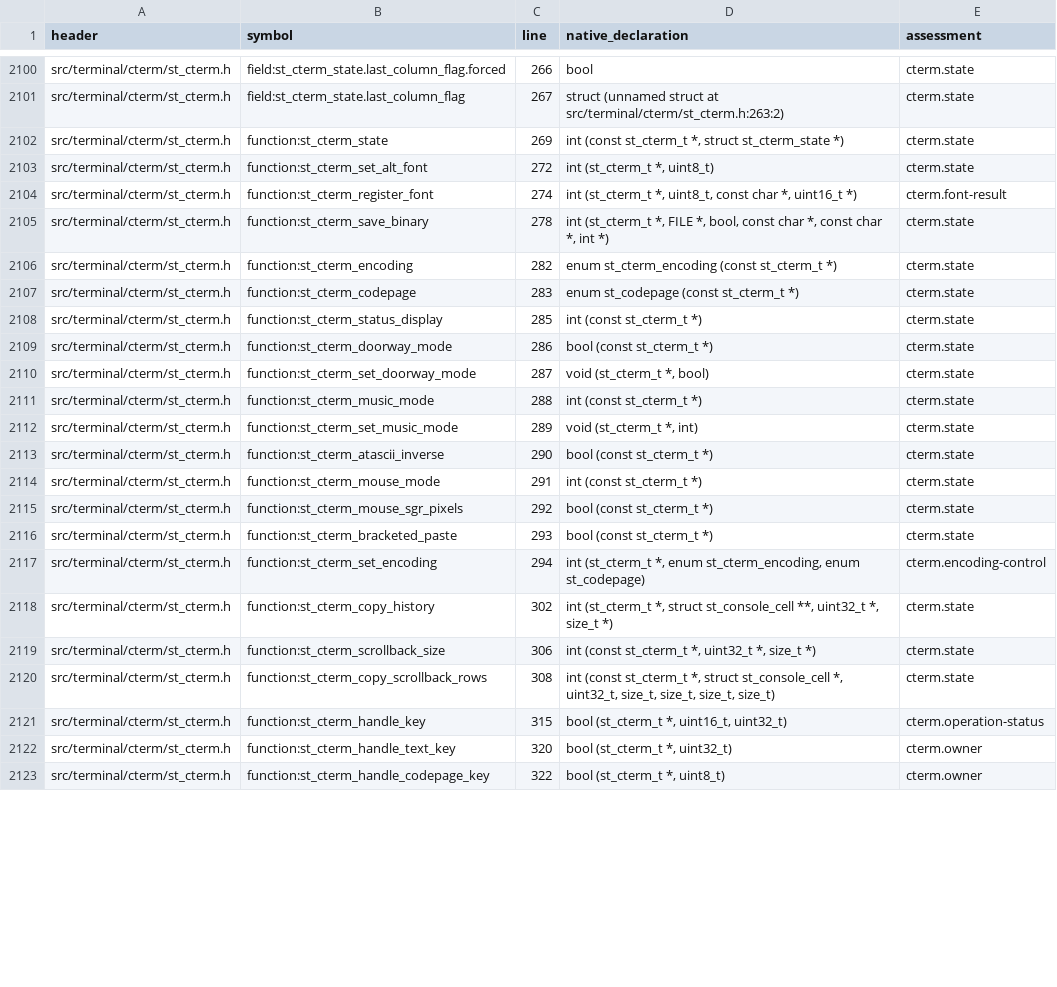
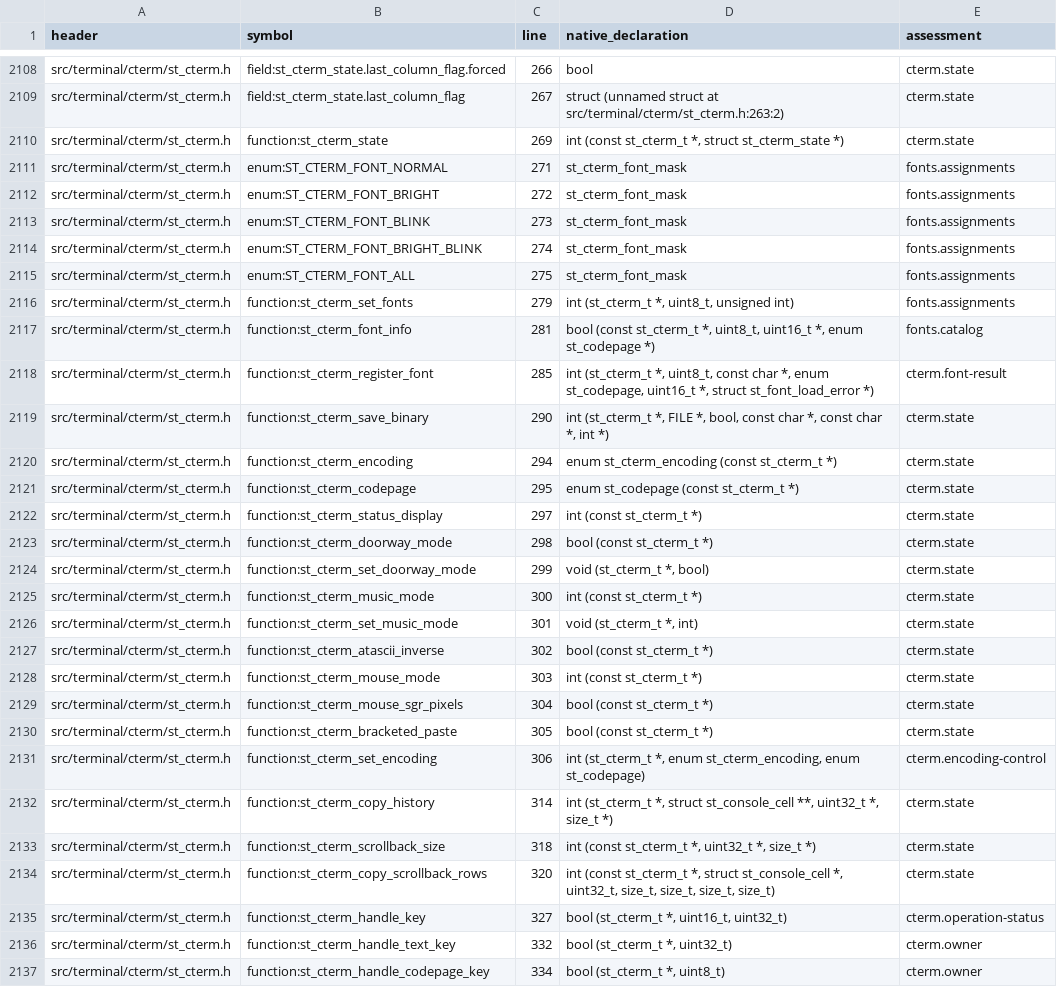
Before and after one commit to RealDeuce/SyncTERM, a TSV file: docs/api/wren-c-api-coverage.tsv, drawn as a sheet; only a part is shown, gaps mark what is left out; removed rows and columns are numbered as before the commit, all else as after; the diff covers the shown part only; the diff names each change by its address in the sheet, - before the commit and + after, or states it on an @@ line.

Commit message:
Complete Wren custom font mappings and terminal assignments

```diff
--- a/docs/api/wren-c-api-coverage.tsv
+++ b/docs/api/wren-c-api-coverage.tsv
-row 2103: src/terminal/cterm/st_cterm.h | function:st_cterm_set_alt_font | 272 | int (st_cterm_t *, uint8_t) | cterm.state
+row 2111: src/terminal/cterm/st_cterm.h | enum:ST_CTERM_FONT_NORMAL | 271 | st_cterm_font_mask | fonts.assignments
+row 2112: src/terminal/cterm/st_cterm.h | enum:ST_CTERM_FONT_BRIGHT | 272 | st_cterm_font_mask | fonts.assignments
+row 2113: src/terminal/cterm/st_cterm.h | enum:ST_CTERM_FONT_BLINK | 273 | st_cterm_font_mask | fonts.assignments
+row 2114: src/terminal/cterm/st_cterm.h | enum:ST_CTERM_FONT_BRIGHT_BLINK | 274 | st_cterm_font_mask | fonts.assignments
+row 2115: src/terminal/cterm/st_cterm.h | enum:ST_CTERM_FONT_ALL | 275 | st_cterm_font_mask | fonts.assignments
+row 2116: src/terminal/cterm/st_cterm.h | function:st_cterm_set_fonts | 279 | int (st_cterm_t *, uint8_t, unsigned int) | fonts.assignments
+row 2117: src/terminal/cterm/st_cterm.h | function:st_cterm_font_info | 281 | bool (const st_cterm_t *, uint8_t, uint16_t *, enum st_codepage *) | fonts.catalog
-C2118 (line): 274
+C2118 (line): 285
-D2118 (native_declaration): …char *, uint16_t *)
+D2118 (native_declaration): …char *, enum st_codepage, uint16_t *, struct st_font_load_error *)
-C2119 (line): 278
+C2119 (line): 290
-C2120 (line): 282
+C2120 (line): 294
-C2121 (line): 283
+C2121 (line): 295
-C2122 (line): 285
+C2122 (line): 297
-C2123 (line): 286
+C2123 (line): 298
-C2124 (line): 287
+C2124 (line): 299
-C2125 (line): 288
+C2125 (line): 300
-C2126 (line): 289
+C2126 (line): 301
-C2127 (line): 290
+C2127 (line): 302
-C2128 (line): 291
+C2128 (line): 303
-C2129 (line): 292
+C2129 (line): 304
-C2130 (line): 293
+C2130 (line): 305
-C2131 (line): 294
+C2131 (line): 306
-C2132 (line): 302
+C2132 (line): 314
-C2133 (line): 306
+C2133 (line): 318
-C2134 (line): 308
+C2134 (line): 320
-C2135 (line): 315
+C2135 (line): 327
-C2136 (line): 320
+C2136 (line): 332
-C2137 (line): 322
+C2137 (line): 334
```
Also changed, not shown: 8 added rows and 17 edited cells elsewhere in this file, 27 other files.
